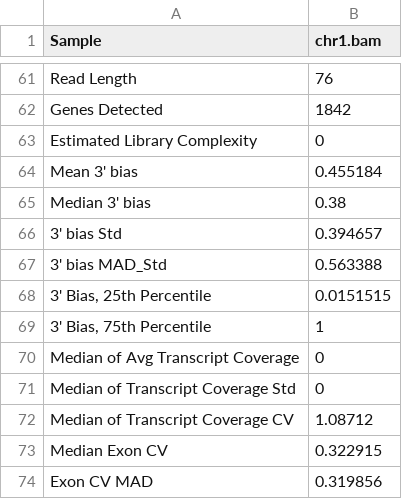
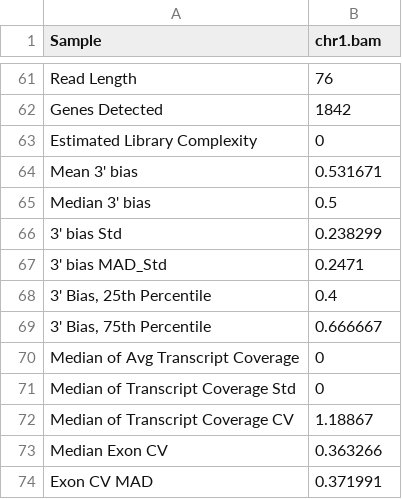
Before and after one commit to getzlab/rnaseqc, a TSV file: test_data/chr1.output/chr1.bam.metrics.tsv, drawn as a sheet; only a part is shown, gaps mark what is left out.

```diff
--- a/test_data/chr1.output/chr1.bam.metrics.tsv
+++ b/test_data/chr1.output/chr1.bam.metrics.tsv
@@ -63,12 +63,12 @@ Genes Detected	1842
 Estimated Library Complexity	0
-Mean 3' bias	0.455184
-Median 3' bias	0.38
-3' bias Std	0.394657
-3' bias MAD_Std	0.563388
-3' Bias, 25th Percentile	0.0151515
-3' Bias, 75th Percentile	1
+Mean 3' bias	0.531671
+Median 3' bias	0.5
+3' bias Std	0.238299
+3' bias MAD_Std	0.2471
+3' Bias, 25th Percentile	0.4
+3' Bias, 75th Percentile	0.666667
 Median of Avg Transcript Coverage	0
 Median of Transcript Coverage Std	0
-Median of Transcript Coverage CV	1.08712
-Median Exon CV	0.322915
-Exon CV MAD	0.319856
+Median of Transcript Coverage CV	1.18867
+Median Exon CV	0.363266
+Exon CV MAD	0.371991
```
Also changed, not shown: test_data/chr1.output/chr1.bam.coverage.tsv, test_data/downsampled.output/downsampled.bam.metrics.tsv, 16 other files.
